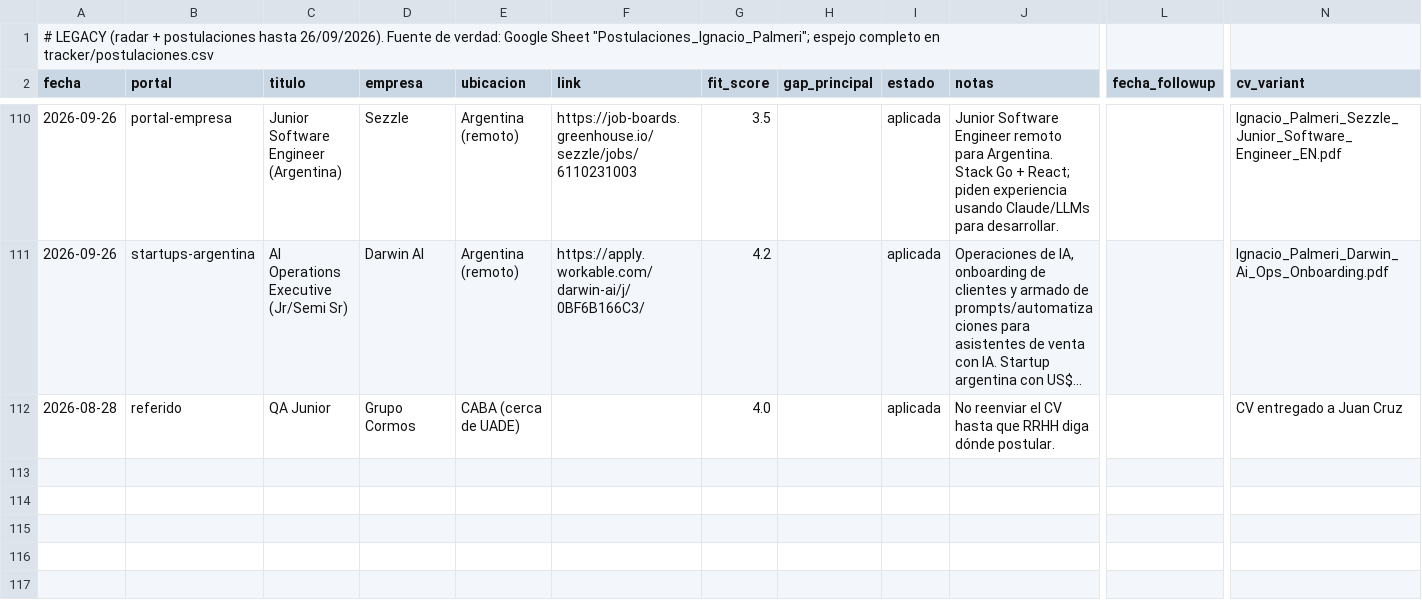
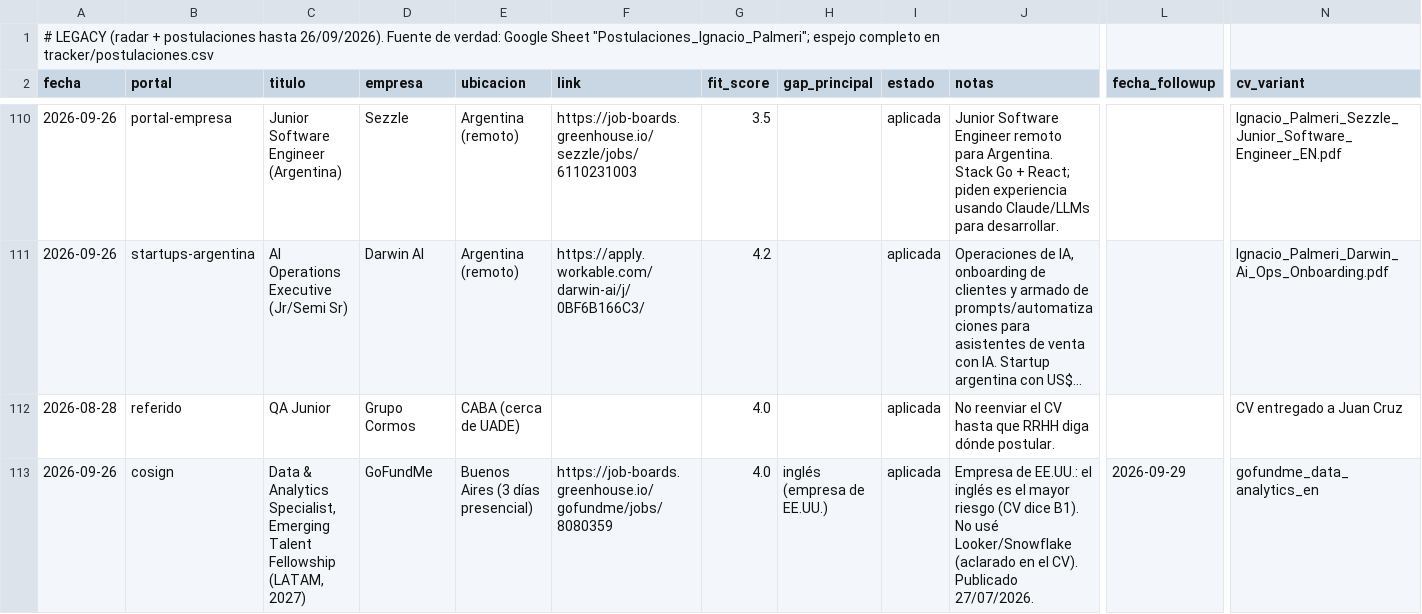
Before and after one commit to nachopalmeri/job-search, a CSV file: tracker/applications.csv, drawn as a sheet; only a part is shown, gaps mark what is left out; long unchanged cells end in …; rows hold the shown columns only; the diff names each change by its address in the sheet, - before the commit and + after, or states it on an @@ line.

```diff
--- a/tracker/applications.csv
+++ b/tracker/applications.csv
+row 113: 2026-09-26 | cosign | Data & Analytics Specialist, Emerging Talent Fellowship (LATAM, 2027) | GoFundMe | Buenos Aires (3 días presencial) | https://job-boards.greenhouse.io/gofundme/jobs/8080359 | 4.0 | inglés (empresa de EE.UU.) | aplicada | Empresa de EE.UU.: el inglés es el mayor riesgo (CV dice B1). No usé Looker/Snowflake (aclarado en el CV). Publicado 27/07/2026. | 2026-09-29 | gofundme_data_analytics_en
```
Also changed, not shown: tracker/postulaciones.csv.
